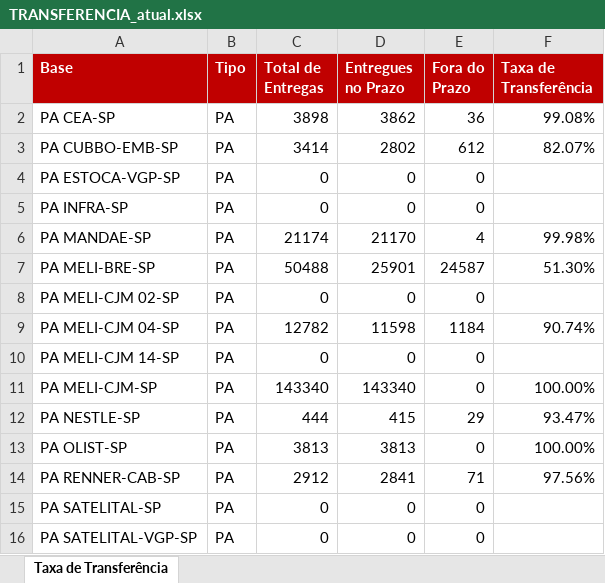
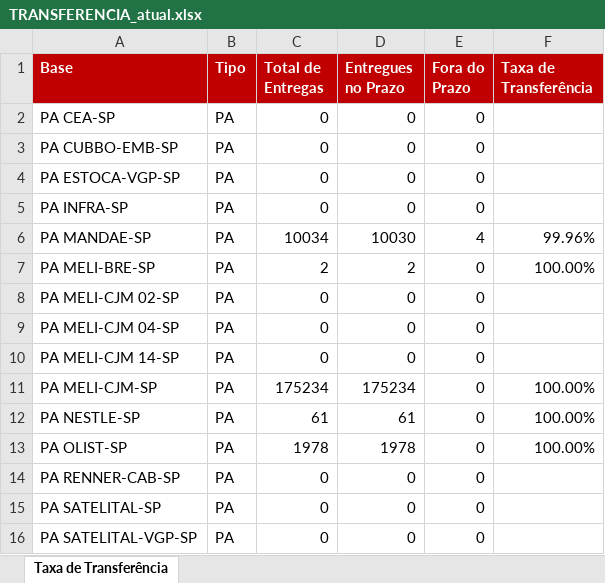
Before and after one commit to guiisilva18-cpu/automacao-pickup-dropoff, an Excel workbook: output/TRANSFERENCIA_atual.xlsx, sheet Taxa de Transferência, drawn as a sheet; only a part is shown; values as stored, in another font and other column widths than the file's, no borders; the diff covers the shown part only; the diff names each change by its address in the sheet, - before the commit and + after, or states it on an @@ line.

```diff
--- a/output/TRANSFERENCIA_atual.xlsx (sheet Taxa de Transferência)
+++ b/output/TRANSFERENCIA_atual.xlsx (sheet Taxa de Transferência)
-C2 (Total de Entregas): 3898
+C2 (Total de Entregas): 0
-D2 (Entregues no Prazo): 3862
+D2 (Entregues no Prazo): 0
-E2 (Fora do Prazo): 36
+E2 (Fora do Prazo): 0
-F2 (Taxa de Transferência): 99.08%
+F2 (Taxa de Transferência): (empty)
-C3 (Total de Entregas): 3414
+C3 (Total de Entregas): 0
-D3 (Entregues no Prazo): 2802
+D3 (Entregues no Prazo): 0
-E3 (Fora do Prazo): 612
+E3 (Fora do Prazo): 0
-F3 (Taxa de Transferência): 82.07%
+F3 (Taxa de Transferência): (empty)
-C6 (Total de Entregas): 21174
+C6 (Total de Entregas): 10034
-D6 (Entregues no Prazo): 21170
+D6 (Entregues no Prazo): 10030
-F6 (Taxa de Transferência): 99.98%
+F6 (Taxa de Transferência): 99.96%
-C7 (Total de Entregas): 50488
+C7 (Total de Entregas): 2
-D7 (Entregues no Prazo): 25901
+D7 (Entregues no Prazo): 2
-E7 (Fora do Prazo): 24587
+E7 (Fora do Prazo): 0
-F7 (Taxa de Transferência): 51.30%
+F7 (Taxa de Transferência): 100.00%
-C9 (Total de Entregas): 12782
+C9 (Total de Entregas): 0
-D9 (Entregues no Prazo): 11598
+D9 (Entregues no Prazo): 0
-E9 (Fora do Prazo): 1184
+E9 (Fora do Prazo): 0
-F9 (Taxa de Transferência): 90.74%
+F9 (Taxa de Transferência): (empty)
-C11 (Total de Entregas): 143340
+C11 (Total de Entregas): 175234
-D11 (Entregues no Prazo): 143340
+D11 (Entregues no Prazo): 175234
-C12 (Total de Entregas): 444
+C12 (Total de Entregas): 61
-D12 (Entregues no Prazo): 415
+D12 (Entregues no Prazo): 61
-E12 (Fora do Prazo): 29
+E12 (Fora do Prazo): 0
-F12 (Taxa de Transferência): 93.47%
+F12 (Taxa de Transferência): 100.00%
-C13 (Total de Entregas): 3813
+C13 (Total de Entregas): 1978
-D13 (Entregues no Prazo): 3813
+D13 (Entregues no Prazo): 1978
-C14 (Total de Entregas): 2912
+C14 (Total de Entregas): 0
-D14 (Entregues no Prazo): 2841
+D14 (Entregues no Prazo): 0
-E14 (Fora do Prazo): 71
+E14 (Fora do Prazo): 0
-F14 (Taxa de Transferência): 97.56%
+F14 (Taxa de Transferência): (empty)
```
Also changed, not shown: 38 edited cells elsewhere in this sheet.
